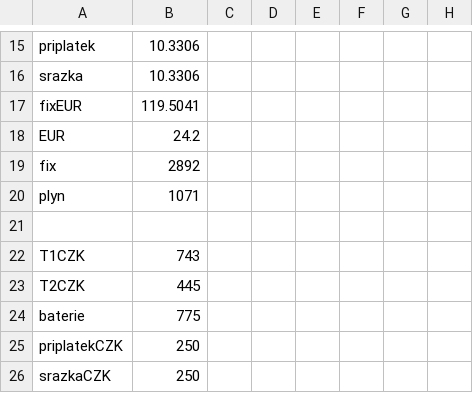
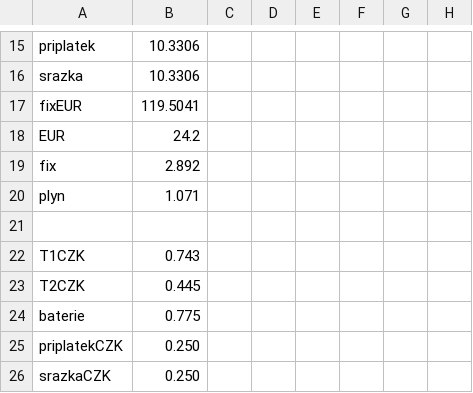
Before and after one commit to bytdvorce/P5-ote-monitor1, a CSV file: hdo500.csv, drawn as a sheet; only a part is shown, gaps mark what is left out; the diff names each change by its address in the sheet, - before the commit and + after, or states it on an @@ line.

Commit message:
Update hdo500.csv

```diff
--- a/hdo500.csv
+++ b/hdo500.csv
-B19: 2892
+B19: 2.892
-B20: 1071
+B20: 1.071
-B22: 743
+B22: 0.743
-B23: 445
+B23: 0.445
-B24: 775
+B24: 0.775
-B25:B26: 250
+B25:B26: 0.250
```
